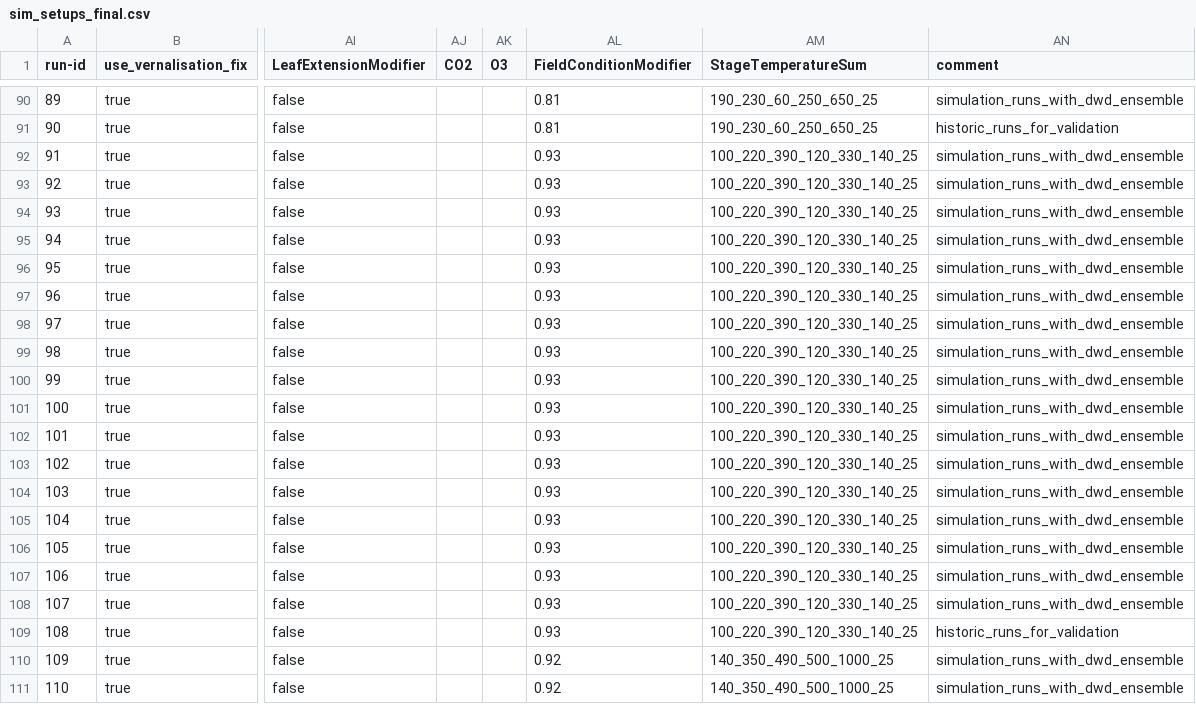
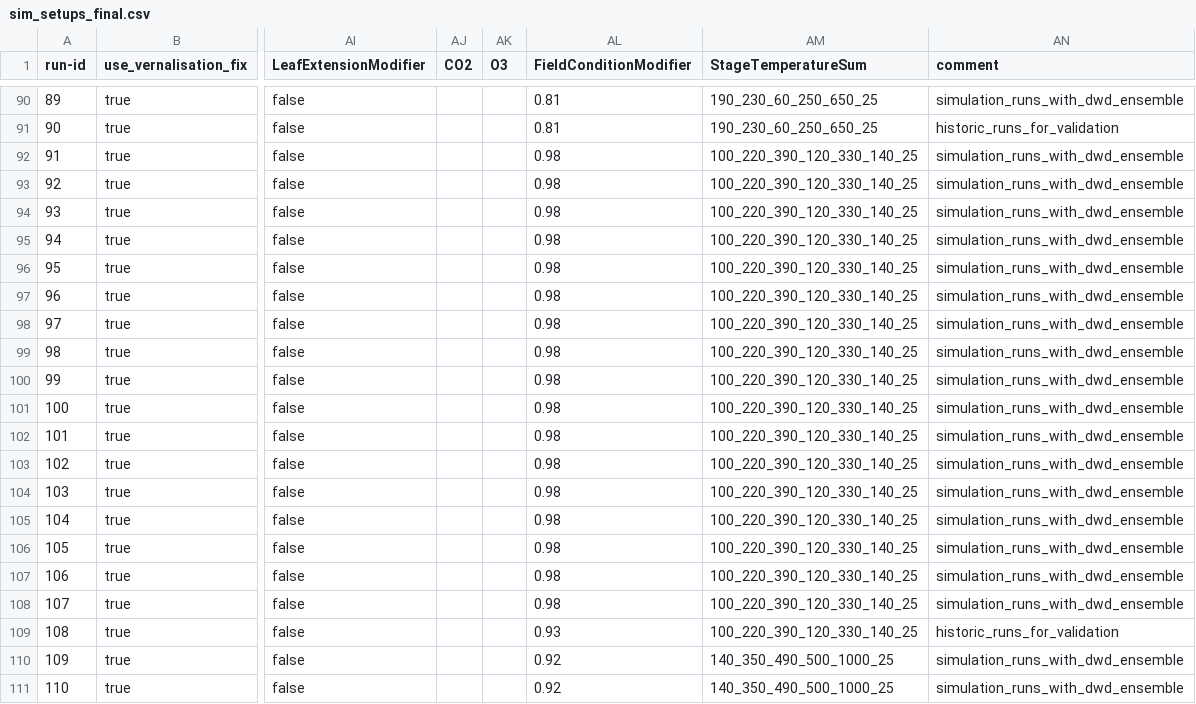
Before and after one commit to zalf-rpm/modoklim, a CSV file: sim_setups_final.csv, drawn as a sheet; only a part is shown, gaps mark what is left out; the diff covers the shown part only; the diff names each change by its address in the sheet, - before the commit and + after, or states it on an @@ line.

```diff
--- a/sim_setups_final.csv
+++ b/sim_setups_final.csv
-AL92:AL108 (FieldConditionModifier): 0.93
+AL92:AL108 (FieldConditionModifier): 0.98
```
Also changed, not shown: 4 added rows and 17 edited cells elsewhere in this file, sim_setups_testing.csv, 1 other file.
